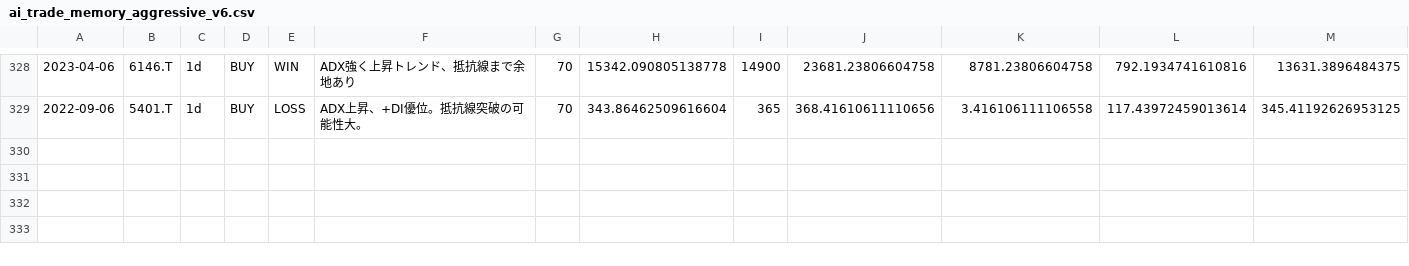
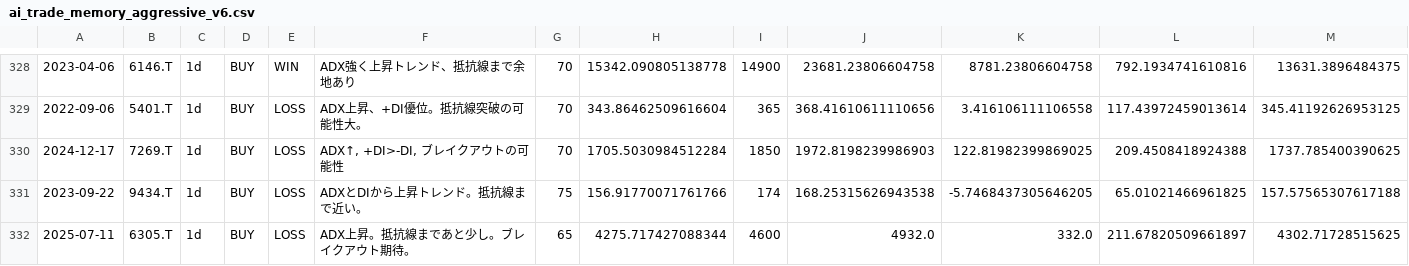
Before and after one commit to tujiura/stock, a CSV file: ai_trade_memory_aggressive_v6.csv, drawn as a sheet; only a part is shown, gaps mark what is left out; rows hold the shown columns only; the diff names each change by its address in the sheet, - before the commit and + after, or states it on an @@ line.

Commit message:
aaa

```diff
--- a/ai_trade_memory_aggressive_v6.csv
+++ b/ai_trade_memory_aggressive_v6.csv
+row 330: 2024-12-17 | 7269.T | 1d | BUY | LOSS | ADX↑, +DI>-DI, ブレイクアウトの可能性 | 70 | 1705.5030984512284 | 1850 | 1972.8198239986903 | 122.81982399869025 | 209.4508418924388 | 1737.785400390625
+row 331: 2023-09-22 | 9434.T | 1d | BUY | LOSS | ADXとDIから上昇トレンド。抵抗線まで近い。 | 75 | 156.91770071761766 | 174 | 168.25315626943538 | -5.7468437305646205 | 65.01021466961825 | 157.57565307617188
+row 332: 2025-07-11 | 6305.T | 1d | BUY | LOSS | ADX上昇。抵抗線まであと少し。ブレイクアウト期待。 | 65 | 4275.717427088344 | 4600 | 4932.0 | 332.0 | 211.67820509661897 | 4302.71728515625
```
